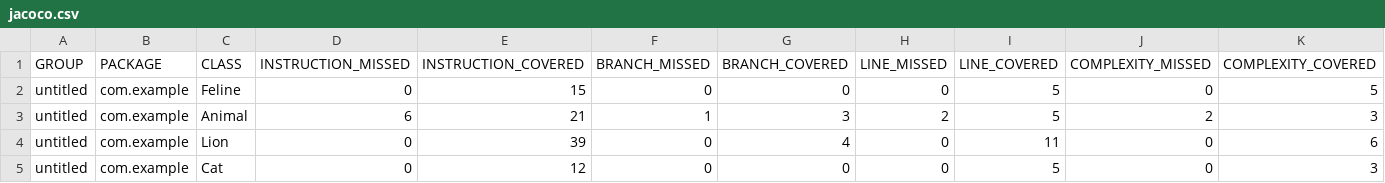
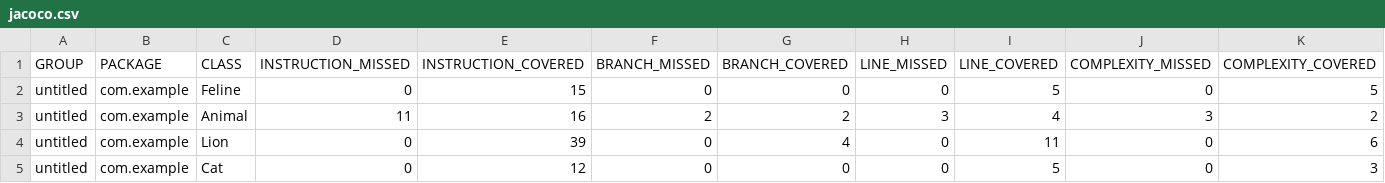
Before and after one commit to malakhoffs/qa_java, a CSV file: target/site/jacoco/jacoco.csv, drawn as a sheet; only a part is shown; the diff names each change by its address in the sheet, - before the commit and + after, or states it on an @@ line.

```diff
--- a/target/site/jacoco/jacoco.csv
+++ b/target/site/jacoco/jacoco.csv
-D3 (INSTRUCTION_MISSED): 6
+D3 (INSTRUCTION_MISSED): 11
-E3 (INSTRUCTION_COVERED): 21
+E3 (INSTRUCTION_COVERED): 16
-F3 (BRANCH_MISSED): 1
+F3 (BRANCH_MISSED): 2
-G3 (BRANCH_COVERED): 3
+G3 (BRANCH_COVERED): 2
-H3 (LINE_MISSED): 2
+H3 (LINE_MISSED): 3
-I3 (LINE_COVERED): 5
+I3 (LINE_COVERED): 4
-J3 (COMPLEXITY_MISSED): 2
+J3 (COMPLEXITY_MISSED): 3
-K3 (COMPLEXITY_COVERED): 3
+K3 (COMPLEXITY_COVERED): 2
```
Also changed, not shown: 22 other files.
